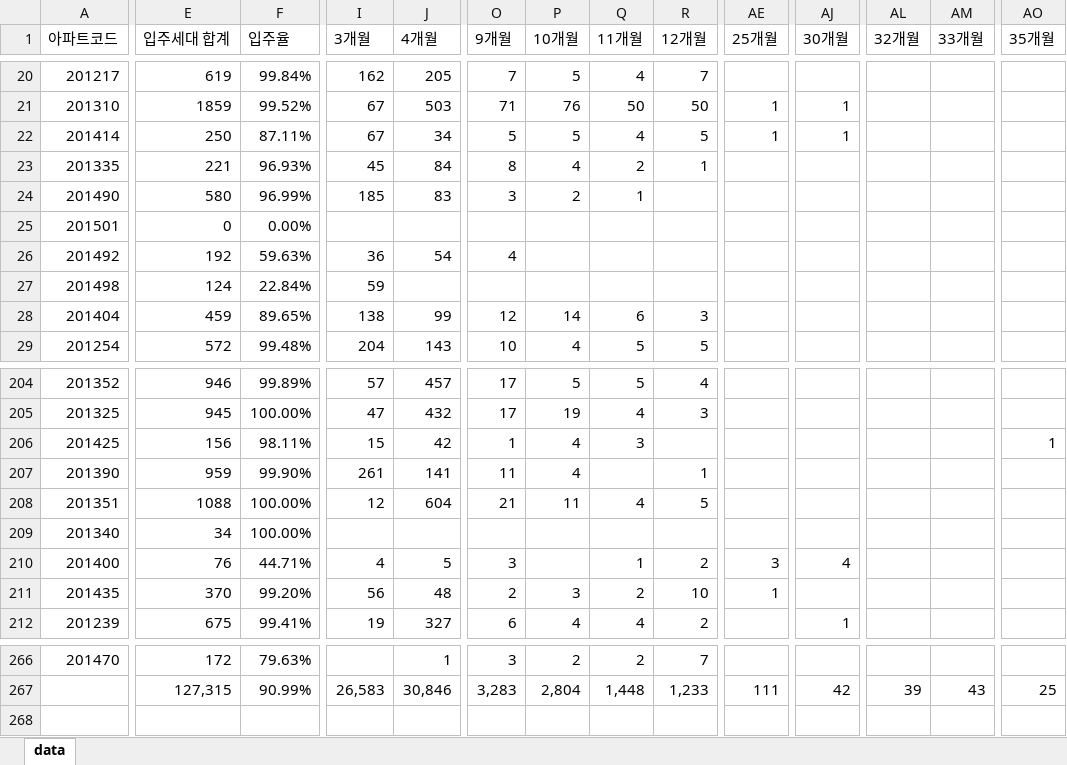
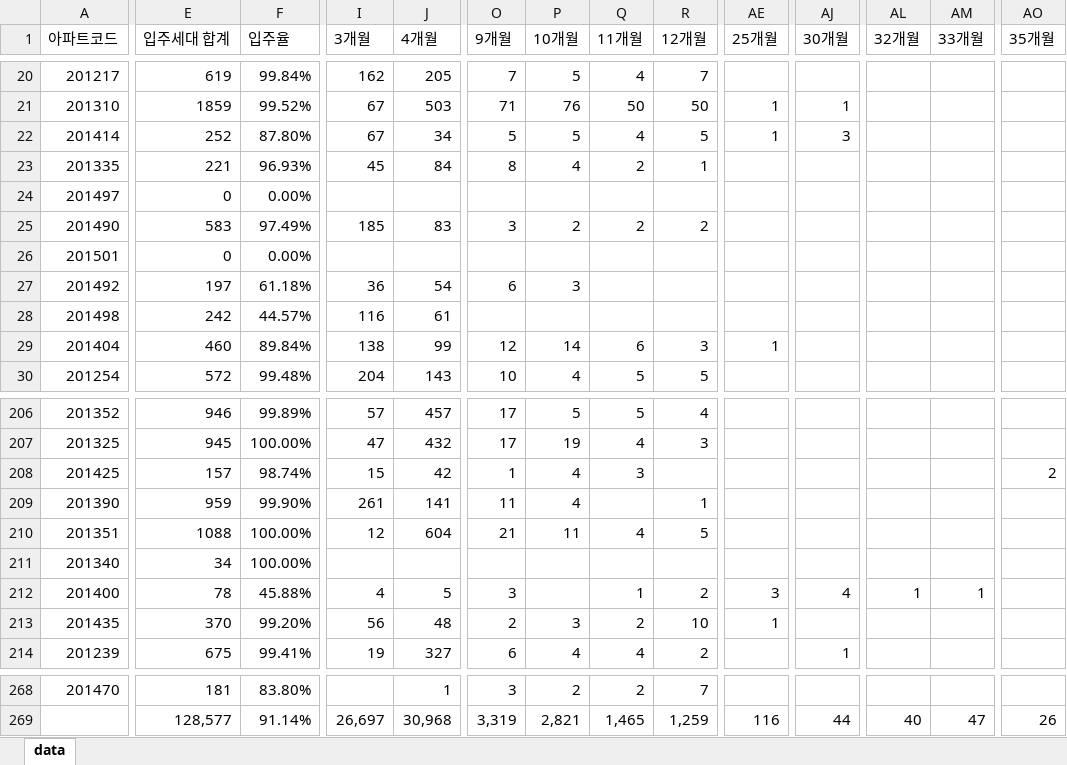
Before and after one commit to Han11112222/Occupancy-rate, an Excel workbook: 입주율.xlsx, sheet data, drawn as a sheet; only a part is shown, gaps mark what is left out; values as stored, in another font and other column widths than the file's, no borders; removed rows and columns are numbered as before the commit, all else as after; rows hold the shown columns only; the diff covers the shown part only; the diff names each change by its address in the sheet, - before the commit and + after, or states it on an @@ line.

```diff
--- a/입주율.xlsx (sheet data)
+++ b/입주율.xlsx (sheet data)
-E22 (입주세대 합계): 250
+E22 (입주세대 합계): 252
-F22 (입주율): 87.11%
+F22 (입주율): 87.80%
-AJ22 (30개월): 1
+AJ22 (30개월): 3
+row 24: 201497 | 0 | 0.00%
-E25 (입주세대 합계): 580
+E25 (입주세대 합계): 583
-F25 (입주율): 96.99%
+F25 (입주율): 97.49%
-Q25 (11개월): 1
+Q25 (11개월): 2
-R25 (12개월): (empty)
+R25 (12개월): 2
-E27 (입주세대 합계): 192
+E27 (입주세대 합계): 197
-F27 (입주율): 59.63%
+F27 (입주율): 61.18%
-O27 (9개월): 4
+O27 (9개월): 6
-P27 (10개월): (empty)
+P27 (10개월): 3
-E28 (입주세대 합계): 124
+E28 (입주세대 합계): 242
-F28 (입주율): 22.84%
+F28 (입주율): 44.57%
-I28 (3개월): 59
+I28 (3개월): 116
-J28 (4개월): (empty)
+J28 (4개월): 61
-E29 (입주세대 합계): 459
+E29 (입주세대 합계): 460
-F29 (입주율): 89.65%
+F29 (입주율): 89.84%
-AE29 (25개월): (empty)
+AE29 (25개월): 1
-E208 (입주세대 합계): 156
+E208 (입주세대 합계): 157
-F208 (입주율): 98.11%
+F208 (입주율): 98.74%
-AO208 (35개월): 1
+AO208 (35개월): 2
-E212 (입주세대 합계): 76
+E212 (입주세대 합계): 78
-F212 (입주율): 44.71%
+F212 (입주율): 45.88%
-AL212 (32개월): (empty)
+AL212 (32개월): 1
-AM212 (33개월): (empty)
+AM212 (33개월): 1
-E268 (입주세대 합계): 172
+E268 (입주세대 합계): 181
-F268 (입주율): 79.63%
+F268 (입주율): 83.80%
-row 267:  | 127,315 | 90.99% | 26,583 | 30,846 | 3,283 | 2,804 | 1,448 | 1,233 | 111 | 42 | 39 | 43 | 25
+row 269:  | 128,577 | 91.14% | 26,697 | 30,968 | 3,319 | 2,821 | 1,465 | 1,259 | 116 | 44 | 40 | 47 | 26
```
Also changed, not shown: 1 added row and 192 edited cells elsewhere in this sheet.
